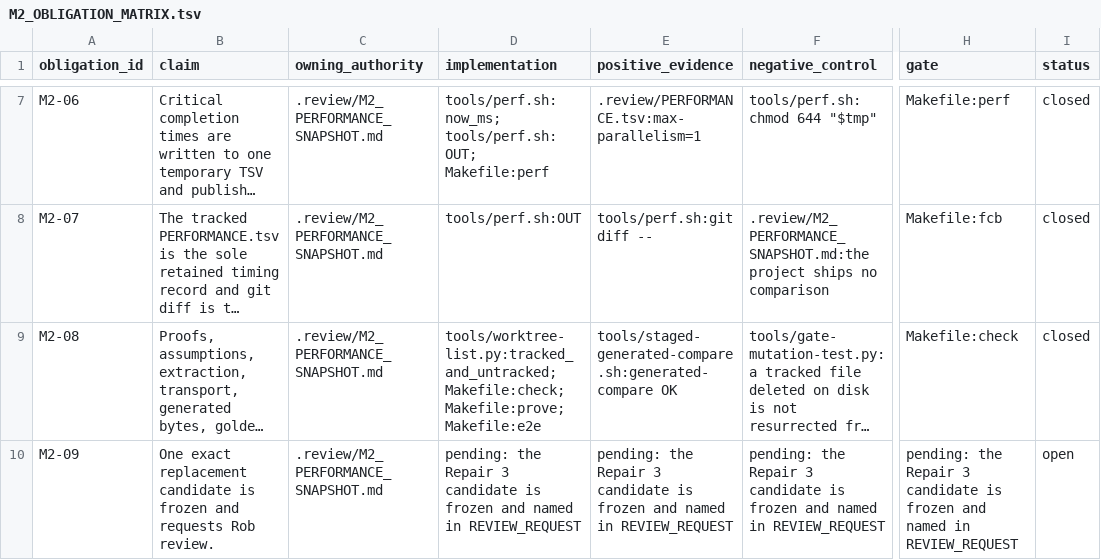
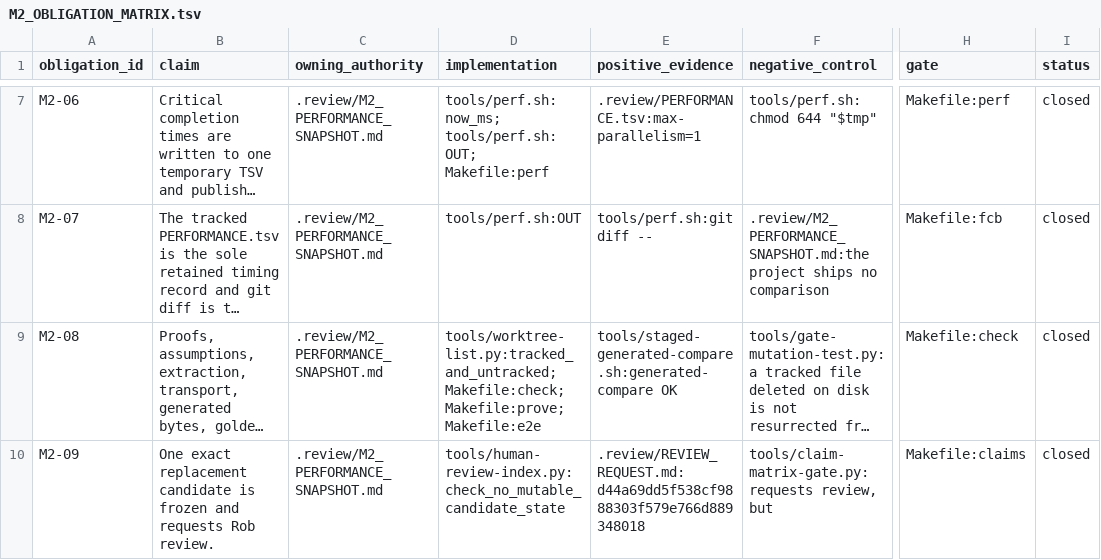
Before and after one commit to rhencke/fido, a TSV file: .review/M2_OBLIGATION_MATRIX.tsv, drawn as a sheet; only a part is shown, gaps mark what is left out; long unchanged cells end in …; the diff names each change by its address in the sheet, - before the commit and + after, or states it on an @@ line.

Commit message:
freeze(m2): M2 Culling Repair 3 — candidate d44a69d offered for human review
Candidate `d44a69dd5f53` repairs the blocked `be0b569e598250449b9f131aeb8cbeaa3907860c`. All nine
obligations close against evidence from the corrected path.

`make perf` no longer inherits a builder it did not configure. Proved against a decoy rather than asserted:
a `fido-perf-v1` with no BuildKit configuration at all was created first, in container 638d4e82a26e; the run
removed it and the replacement 87089f1e1ed2 reports `max-parallelism = 1` from its own config file inside
the running container.

The one-owner work is finished properly this time. Repair 2 verified it by exact-phrase search, which passed
while semantically equivalent copies remained — the Index literally said "never their current values" above
a block copying three acceptance dispositions and the M-series cursor. This pass asked each document what it
owns. The Index keeps the file set, roles and consultation map; the Roadmap keeps order and dependency; the
M-series plan keeps the sequence and the permanent source-comment law with its provenance; Model Operations
states its sequence conditionally. Only NEXT_STEPS carries the cursor, and it points at Governance for the
amendment register.

Culling Repairs 1 and 2 are gone with their D-24 rows. They survived only so a sentence could call them
superseded.

VERIFICATION. sh -n, make perf, fcb-write, fcb, claims, names, diet, hostpython, fmt, check, regenerate,
regen-guard, audit-fresh all green; the real pre-commit hook ran over the staged snapshot without bypass; 41
mutants load-bearing. The record holds ten rows per mode, monotonic, `check` last, and the log mentions
`fido-builder` nowhere. Generated `go.mod` hashes d8f8d4f6…f1fa and `main.go` b6765619…48de, exactly the
values the directive names. `.v`, OCaml, generated Go and goldens unchanged. M3, M4, C5 Step 0 and C5 did
not begin.

Complexity fit: PASS.

Only Rob accepts M2.

```diff
--- a/.review/M2_OBLIGATION_MATRIX.tsv
+++ b/.review/M2_OBLIGATION_MATRIX.tsv
-D10 (implementation): pending: the Repair 3 candidate is frozen and named in REVIEW_REQUEST
+D10 (implementation): tools/human-review-index.py:check_no_mutable_candidate_state
-E10 (positive_evidence): pending: the Repair 3 candidate is frozen and named in REVIEW_REQUEST
+E10 (positive_evidence): .review/REVIEW_REQUEST.md:d44a69dd5f538cf9888303f579e766d889348018
-F10 (negative_control): pending: the Repair 3 candidate is frozen and named in REVIEW_REQUEST
+F10 (negative_control): tools/claim-matrix-gate.py:requests review, but
-H10 (gate): pending: the Repair 3 candidate is frozen and named in REVIEW_REQUEST
+H10 (gate): Makefile:claims
-I10 (status): open
+I10 (status): closed
```
Also changed, not shown: 2 other files.
